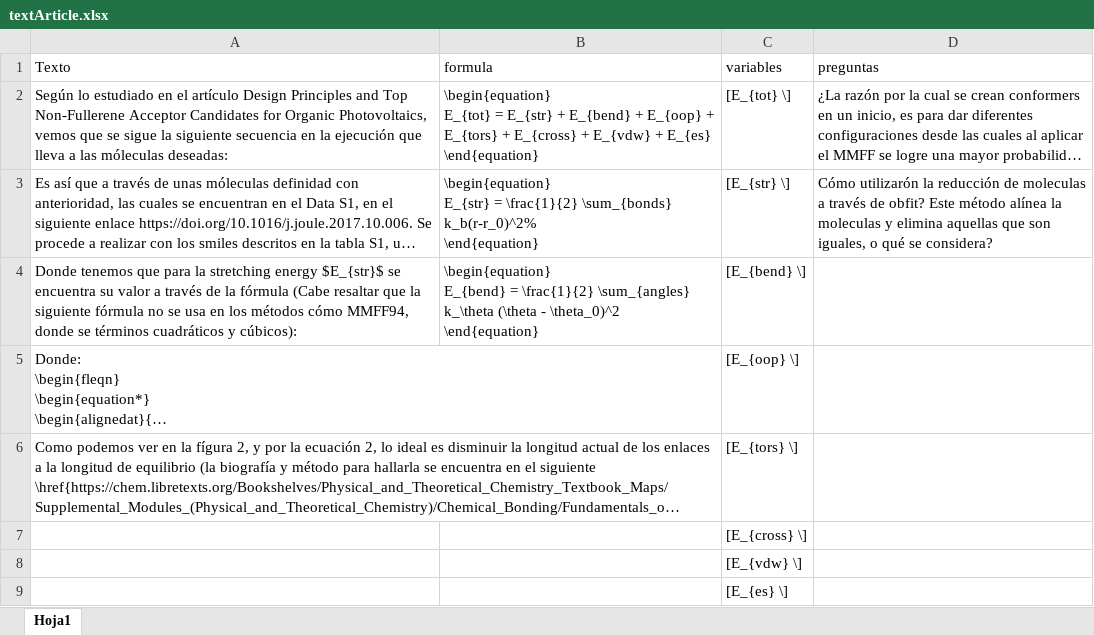
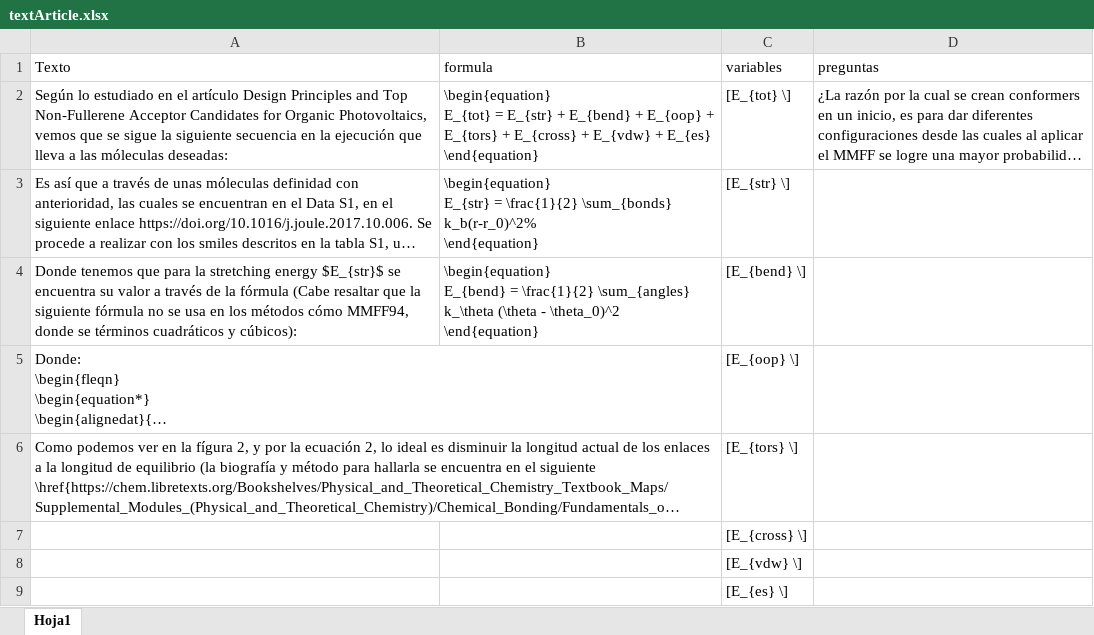
Before and after one commit to Drageloz/ML_unicordoba, an Excel workbook: docs/textArticle.xlsx, sheet Hoja1, drawn as a sheet; long unchanged cells end in …; values as stored, in another font and other column widths than the file's, no borders; the diff names each change by its address in the sheet, - before the commit and + after, or states it on an @@ line.

```diff
--- a/docs/textArticle.xlsx (sheet Hoja1)
+++ b/docs/textArticle.xlsx (sheet Hoja1)
-D3 (preguntas): Cómo utilizarón la reducción de moleculas a través de obfit? Este método alínea la moleculas y elimina aquellas que son iguales, o qué se considera?
+D3 (preguntas): (empty)
```
Also changed, not shown: 4 other files.
